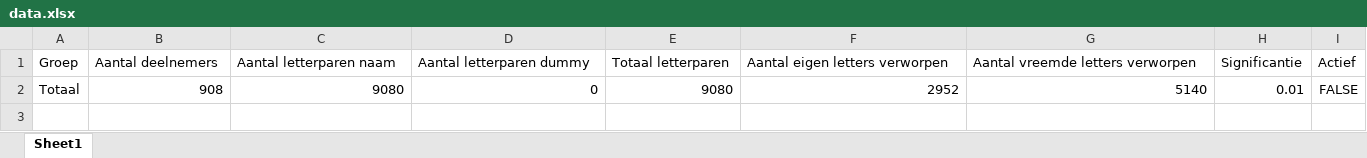
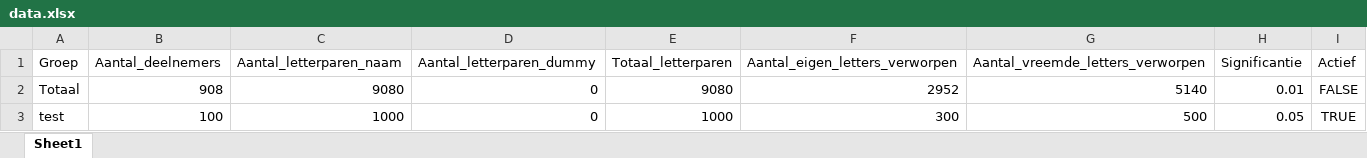
Before and after one commit to LennartVerbruggen/bvdv, an Excel workbook: backend/Data/data.xlsx, sheet Sheet1, drawn as a sheet; values as stored, in another font and other column widths than the file's, no borders; the diff names each change by its address in the sheet, - before the commit and + after, or states it on an @@ line.

Commit message:
ability to read in and write to excel file complete

```diff
--- a/backend/Data/data.xlsx (sheet Sheet1)
+++ b/backend/Data/data.xlsx (sheet Sheet1)
-B1: Aantal deelnemers
+B1: Aantal_deelnemers
-C1: Aantal letterparen naam
+C1: Aantal_letterparen_naam
-D1: Aantal letterparen dummy
+D1: Aantal_letterparen_dummy
-E1: Totaal letterparen
+E1: Totaal_letterparen
-F1: Aantal eigen letters verworpen
+F1: Aantal_eigen_letters_verworpen
-G1: Aantal vreemde letters verworpen
+G1: Aantal_vreemde_letters_verworpen
+row 3: test | 100 | 1000 | 0 | 1000 | 300 | 500 | 0.05 | TRUE
```
Also changed, not shown: 4 other files.
